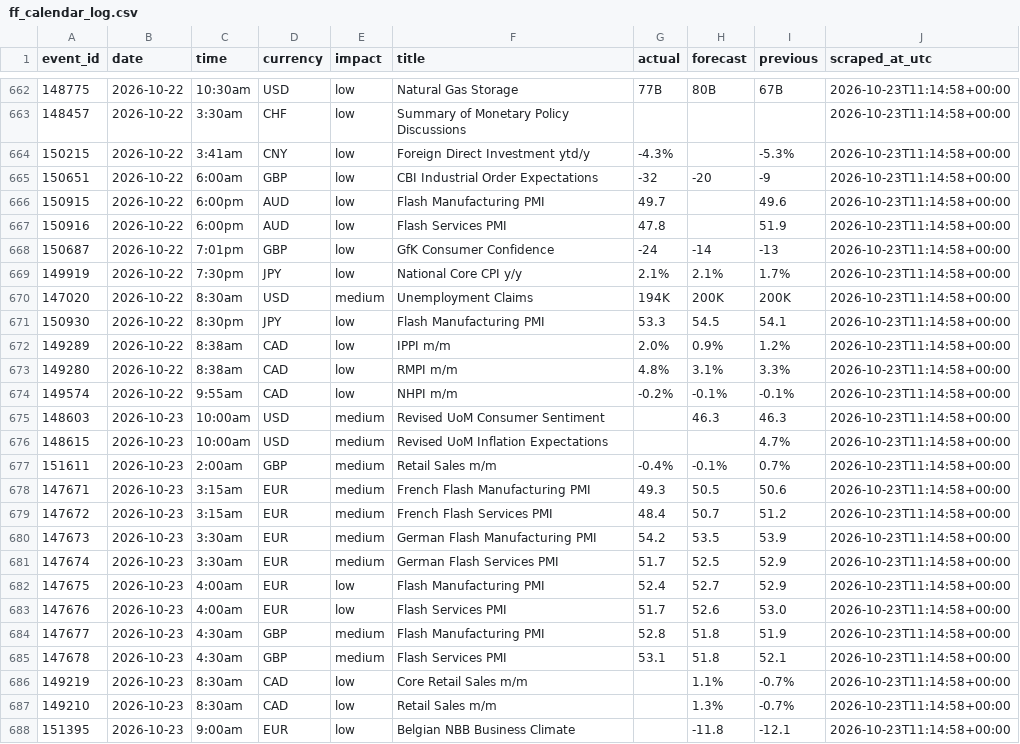
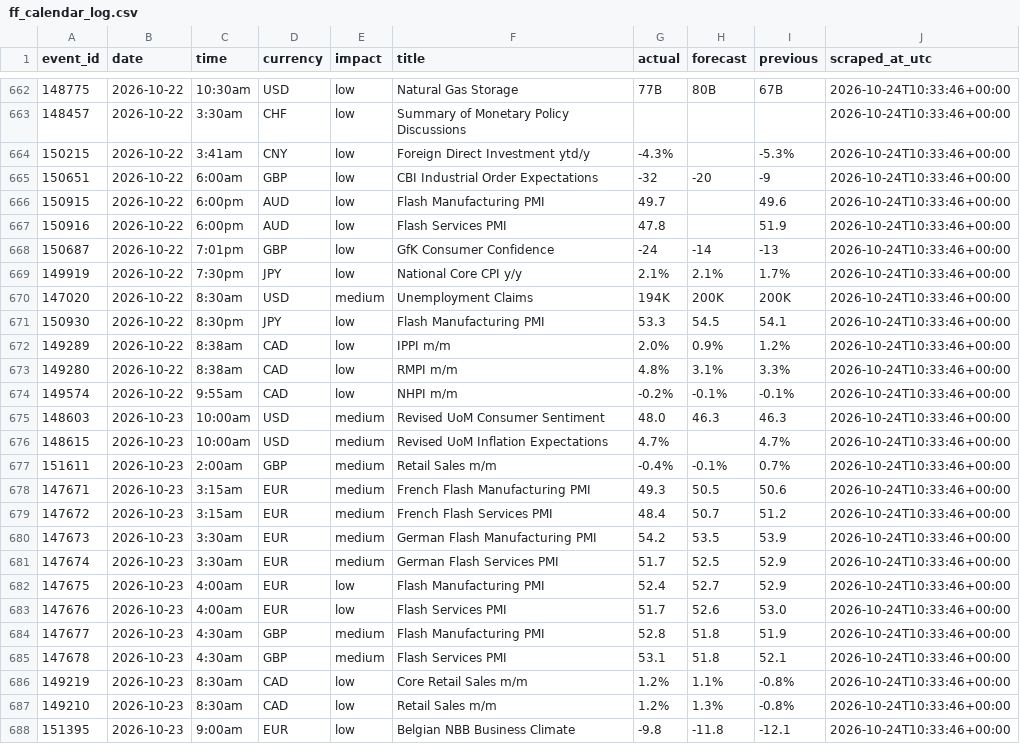
Before and after one commit to wahazzin/quant-trading-ten-strategies-rejected, a CSV file: data/ff_calendar_log.csv, drawn as a sheet; only a part is shown, gaps mark what is left out; the diff covers the shown part only.

```diff
--- a/data/ff_calendar_log.csv
+++ b/data/ff_calendar_log.csv
@@ -662,27 +662,27 @@ event_id,date,time,currency,impact,title,actual,forecast,previous,scraped_at_utc
-148775,2026-10-22,10:30am,USD,low,Natural Gas Storage,77B,80B,67B,2026-10-23T11:14:58+00:00
-148457,2026-10-22,3:30am,CHF,low,Summary of Monetary Policy Discussions,,,,2026-10-23T11:14:58+00:00
-150215,2026-10-22,3:41am,CNY,low,Foreign Direct Investment ytd/y,-4.3%,,-5.3%,2026-10-23T11:14:58+00:00
-150651,2026-10-22,6:00am,GBP,low,CBI Industrial Order Expectations,-32,-20,-9,2026-10-23T11:14:58+00:00
-150915,2026-10-22,6:00pm,AUD,low,Flash Manufacturing PMI,49.7,,49.6,2026-10-23T11:14:58+00:00
-150916,2026-10-22,6:00pm,AUD,low,Flash Services PMI,47.8,,51.9,2026-10-23T11:14:58+00:00
-150687,2026-10-22,7:01pm,GBP,low,GfK Consumer Confidence,-24,-14,-13,2026-10-23T11:14:58+00:00
-149919,2026-10-22,7:30pm,JPY,low,National Core CPI y/y,2.1%,2.1%,1.7%,2026-10-23T11:14:58+00:00
-147020,2026-10-22,8:30am,USD,medium,Unemployment Claims,194K,200K,200K,2026-10-23T11:14:58+00:00
-150930,2026-10-22,8:30pm,JPY,low,Flash Manufacturing PMI,53.3,54.5,54.1,2026-10-23T11:14:58+00:00
-149289,2026-10-22,8:38am,CAD,low,IPPI m/m,2.0%,0.9%,1.2%,2026-10-23T11:14:58+00:00
-149280,2026-10-22,8:38am,CAD,low,RMPI m/m,4.8%,3.1%,3.3%,2026-10-23T11:14:58+00:00
-149574,2026-10-22,9:55am,CAD,low,NHPI m/m,-0.2%,-0.1%,-0.1%,2026-10-23T11:14:58+00:00
-148603,2026-10-23,10:00am,USD,medium,Revised UoM Consumer Sentiment,,46.3,46.3,2026-10-23T11:14:58+00:00
-148615,2026-10-23,10:00am,USD,medium,Revised UoM Inflation Expectations,,,4.7%,2026-10-23T11:14:58+00:00
-151611,2026-10-23,2:00am,GBP,medium,Retail Sales m/m,-0.4%,-0.1%,0.7%,2026-10-23T11:14:58+00:00
-147671,2026-10-23,3:15am,EUR,medium,French Flash Manufacturing PMI,49.3,50.5,50.6,2026-10-23T11:14:58+00:00
-147672,2026-10-23,3:15am,EUR,medium,French Flash Services PMI,48.4,50.7,51.2,2026-10-23T11:14:58+00:00
-147673,2026-10-23,3:30am,EUR,medium,German Flash Manufacturing PMI,54.2,53.5,53.9,2026-10-23T11:14:58+00:00
-147674,2026-10-23,3:30am,EUR,medium,German Flash Services PMI,51.7,52.5,52.9,2026-10-23T11:14:58+00:00
-147675,2026-10-23,4:00am,EUR,low,Flash Manufacturing PMI,52.4,52.7,52.9,2026-10-23T11:14:58+00:00
-147676,2026-10-23,4:00am,EUR,low,Flash Services PMI,51.7,52.6,53.0,2026-10-23T11:14:58+00:00
-147677,2026-10-23,4:30am,GBP,medium,Flash Manufacturing PMI,52.8,51.8,51.9,2026-10-23T11:14:58+00:00
-147678,2026-10-23,4:30am,GBP,medium,Flash Services PMI,53.1,51.8,52.1,2026-10-23T11:14:58+00:00
-149219,2026-10-23,8:30am,CAD,low,Core Retail Sales m/m,,1.1%,-0.7%,2026-10-23T11:14:58+00:00
-149210,2026-10-23,8:30am,CAD,low,Retail Sales m/m,,1.3%,-0.7%,2026-10-23T11:14:58+00:00
-151395,2026-10-23,9:00am,EUR,low,Belgian NBB Business Climate,,-11.8,-12.1,2026-10-23T11:14:58+00:00
+148775,2026-10-22,10:30am,USD,low,Natural Gas Storage,77B,80B,67B,2026-10-24T10:33:46+00:00
+148457,2026-10-22,3:30am,CHF,low,Summary of Monetary Policy Discussions,,,,2026-10-24T10:33:46+00:00
+150215,2026-10-22,3:41am,CNY,low,Foreign Direct Investment ytd/y,-4.3%,,-5.3%,2026-10-24T10:33:46+00:00
+150651,2026-10-22,6:00am,GBP,low,CBI Industrial Order Expectations,-32,-20,-9,2026-10-24T10:33:46+00:00
+150915,2026-10-22,6:00pm,AUD,low,Flash Manufacturing PMI,49.7,,49.6,2026-10-24T10:33:46+00:00
+150916,2026-10-22,6:00pm,AUD,low,Flash Services PMI,47.8,,51.9,2026-10-24T10:33:46+00:00
+150687,2026-10-22,7:01pm,GBP,low,GfK Consumer Confidence,-24,-14,-13,2026-10-24T10:33:46+00:00
+149919,2026-10-22,7:30pm,JPY,low,National Core CPI y/y,2.1%,2.1%,1.7%,2026-10-24T10:33:46+00:00
+147020,2026-10-22,8:30am,USD,medium,Unemployment Claims,194K,200K,200K,2026-10-24T10:33:46+00:00
+150930,2026-10-22,8:30pm,JPY,low,Flash Manufacturing PMI,53.3,54.5,54.1,2026-10-24T10:33:46+00:00
+149289,2026-10-22,8:38am,CAD,low,IPPI m/m,2.0%,0.9%,1.2%,2026-10-24T10:33:46+00:00
+149280,2026-10-22,8:38am,CAD,low,RMPI m/m,4.8%,3.1%,3.3%,2026-10-24T10:33:46+00:00
+149574,2026-10-22,9:55am,CAD,low,NHPI m/m,-0.2%,-0.1%,-0.1%,2026-10-24T10:33:46+00:00
+148603,2026-10-23,10:00am,USD,medium,Revised UoM Consumer Sentiment,48.0,46.3,46.3,2026-10-24T10:33:46+00:00
+148615,2026-10-23,10:00am,USD,medium,Revised UoM Inflation Expectations,4.7%,,4.7%,2026-10-24T10:33:46+00:00
+151611,2026-10-23,2:00am,GBP,medium,Retail Sales m/m,-0.4%,-0.1%,0.7%,2026-10-24T10:33:46+00:00
+147671,2026-10-23,3:15am,EUR,medium,French Flash Manufacturing PMI,49.3,50.5,50.6,2026-10-24T10:33:46+00:00
+147672,2026-10-23,3:15am,EUR,medium,French Flash Services PMI,48.4,50.7,51.2,2026-10-24T10:33:46+00:00
+147673,2026-10-23,3:30am,EUR,medium,German Flash Manufacturing PMI,54.2,53.5,53.9,2026-10-24T10:33:46+00:00
+147674,2026-10-23,3:30am,EUR,medium,German Flash Services PMI,51.7,52.5,52.9,2026-10-24T10:33:46+00:00
+147675,2026-10-23,4:00am,EUR,low,Flash Manufacturing PMI,52.4,52.7,52.9,2026-10-24T10:33:46+00:00
+147676,2026-10-23,4:00am,EUR,low,Flash Services PMI,51.7,52.6,53.0,2026-10-24T10:33:46+00:00
+147677,2026-10-23,4:30am,GBP,medium,Flash Manufacturing PMI,52.8,51.8,51.9,2026-10-24T10:33:46+00:00
+147678,2026-10-23,4:30am,GBP,medium,Flash Services PMI,53.1,51.8,52.1,2026-10-24T10:33:46+00:00
+149219,2026-10-23,8:30am,CAD,low,Core Retail Sales m/m,1.2%,1.1%,-0.8%,2026-10-24T10:33:46+00:00
+149210,2026-10-23,8:30am,CAD,low,Retail Sales m/m,1.2%,1.3%,-0.8%,2026-10-24T10:33:46+00:00
+151395,2026-10-23,9:00am,EUR,low,Belgian NBB Business Climate,-9.8,-11.8,-12.1,2026-10-24T10:33:46+00:00
```
Also changed, not shown: 61 edited cells elsewhere in this file.
